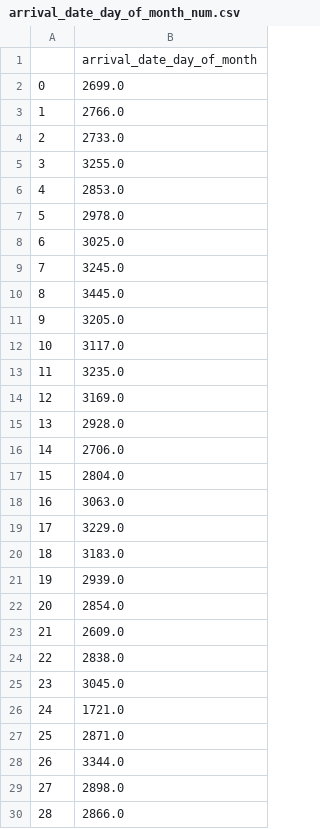
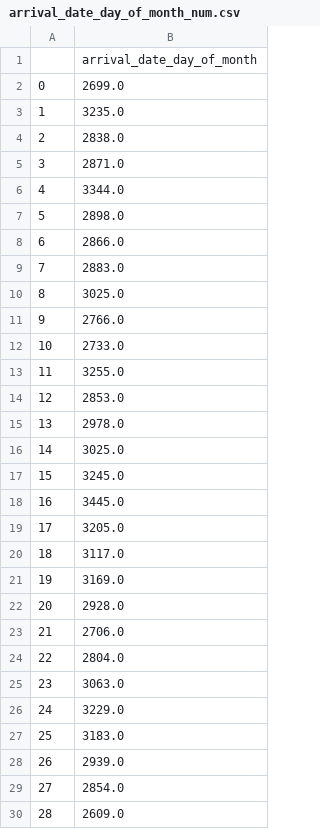
Before and after one commit to MLFinalProject/32bytes, a CSV file: data_num_analysis/csv/arrival_date_day_of_month_num.csv, drawn as a sheet; only a part is shown; the diff covers the shown part only.

Commit message:
Add data insight

```diff
--- a/data_num_analysis/csv/arrival_date_day_of_month_num.csv
+++ b/data_num_analysis/csv/arrival_date_day_of_month_num.csv
@@ -2,29 +2,29 @@
 0,2699.0
-1,2766.0
-2,2733.0
-3,3255.0
-4,2853.0
-5,2978.0
-6,3025.0
-7,3245.0
-8,3445.0
-9,3205.0
-10,3117.0
-11,3235.0
-12,3169.0
-13,2928.0
-14,2706.0
-15,2804.0
-16,3063.0
-17,3229.0
-18,3183.0
-19,2939.0
-20,2854.0
-21,2609.0
-22,2838.0
-23,3045.0
-24,1721.0
-25,2871.0
-26,3344.0
-27,2898.0
-28,2866.0
+1,3235.0
+2,2838.0
+3,2871.0
+4,3344.0
+5,2898.0
+6,2866.0
+7,2883.0
+8,3025.0
+9,2766.0
+10,2733.0
+11,3255.0
+12,2853.0
+13,2978.0
+14,3025.0
+15,3245.0
+16,3445.0
+17,3205.0
+18,3117.0
+19,3169.0
+20,2928.0
+21,2706.0
+22,2804.0
+23,3063.0
+24,3229.0
+25,3183.0
+26,2939.0
+27,2854.0
+28,2609.0
```
Also changed, not shown: 2 edited cells elsewhere in this file, 30 other files.
